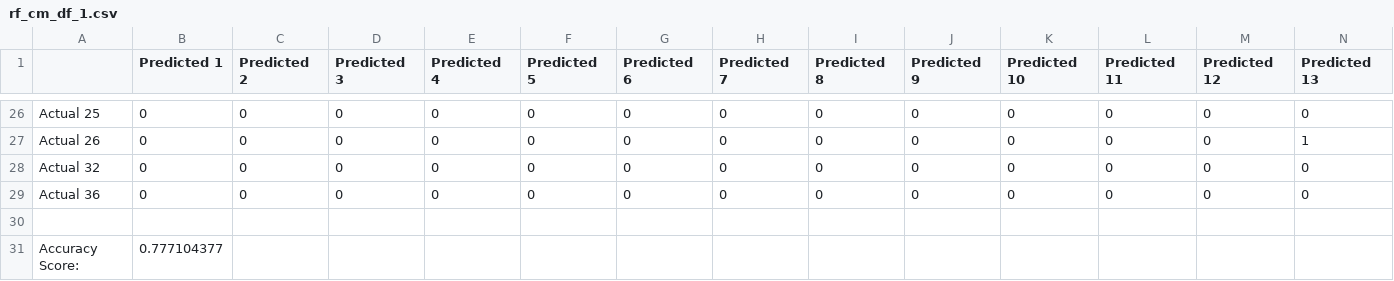
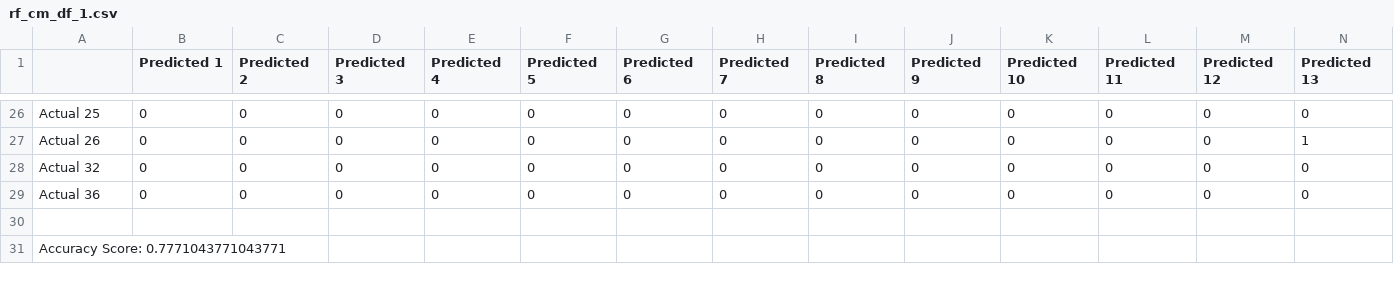
Before and after one commit to JuanTenopala/Project_4, a CSV file: Data/rf_cm_df_1.csv, drawn as a sheet; only a part is shown, gaps mark what is left out; removed rows and columns are numbered as before the commit, all else as after; rows hold the shown columns only; the diff names each change by its address in the sheet, - before the commit and + after, or states it on an @@ line.

```diff
--- a/Data/rf_cm_df_1.csv
+++ b/Data/rf_cm_df_1.csv
-row 31: Accuracy Score: | 0.777104377
+row 31: Accuracy Score: 0.7771043771043771
```
Also changed, not shown: Data/lrm_cm_df.csv, Data/rf_cm_df_final.csv, 2 other files.
